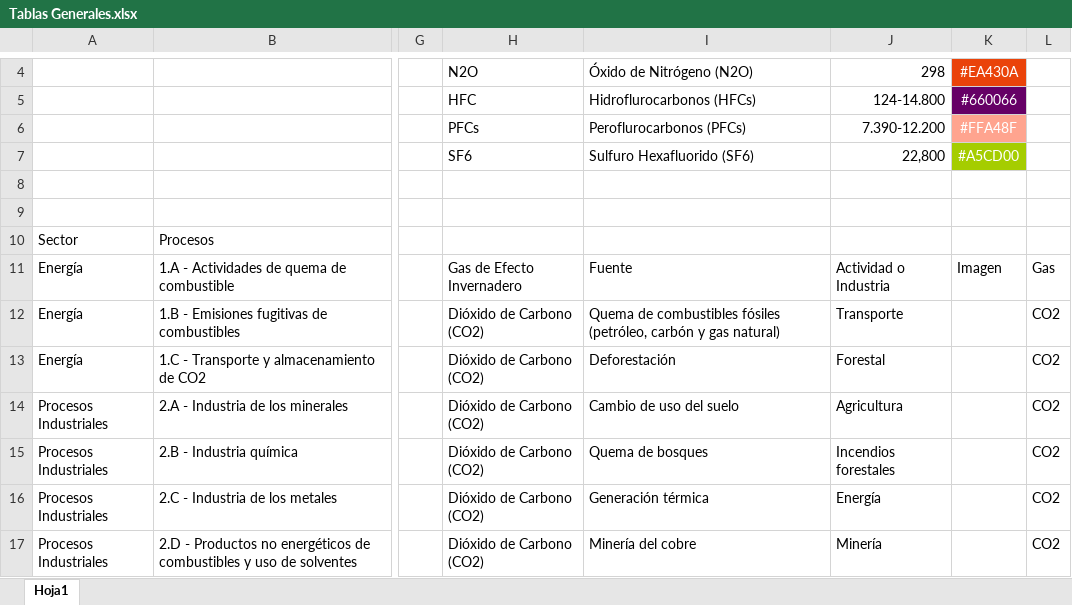
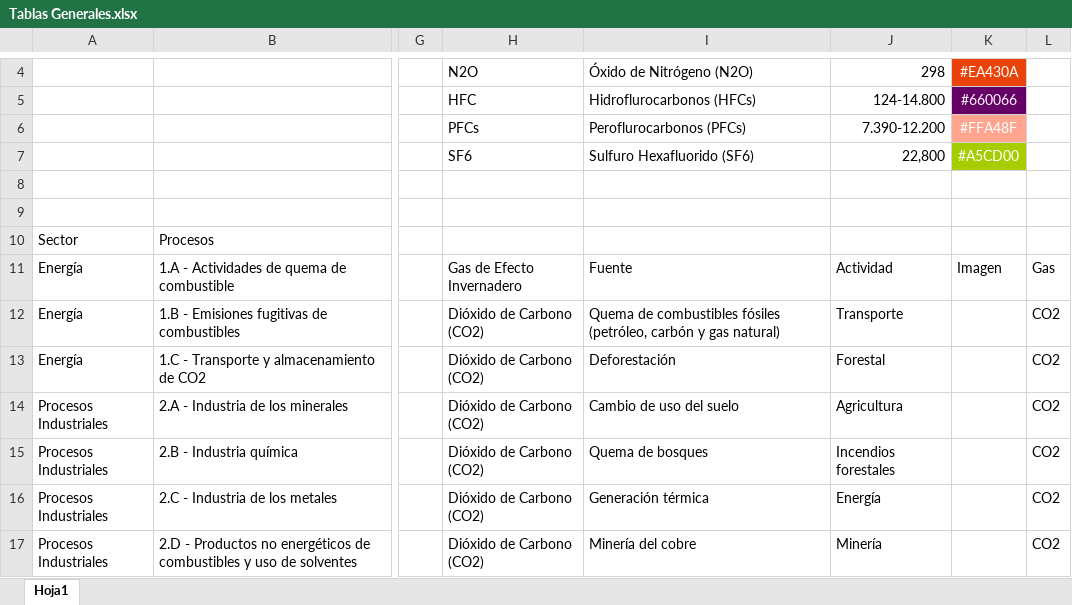
Before and after one commit to Sud-Austral/DATA-ICC, an Excel workbook: CHILE/00 Causas Antropógenas/Tablas Generales.xlsx, sheet Hoja1, drawn as a sheet; only a part is shown, gaps mark what is left out; values as stored, in another font and other column widths than the file's, no borders; table styles not drawn; the diff names each change by its address in the sheet, - before the commit and + after, or states it on an @@ line.

Commit message:
Update Tablas Generales.xlsx

```diff
--- a/CHILE/00 Causas Antropógenas/Tablas Generales.xlsx (sheet Hoja1)
+++ b/CHILE/00 Causas Antropógenas/Tablas Generales.xlsx (sheet Hoja1)
-J11: Actividad o Industria
+J11: Actividad
```
